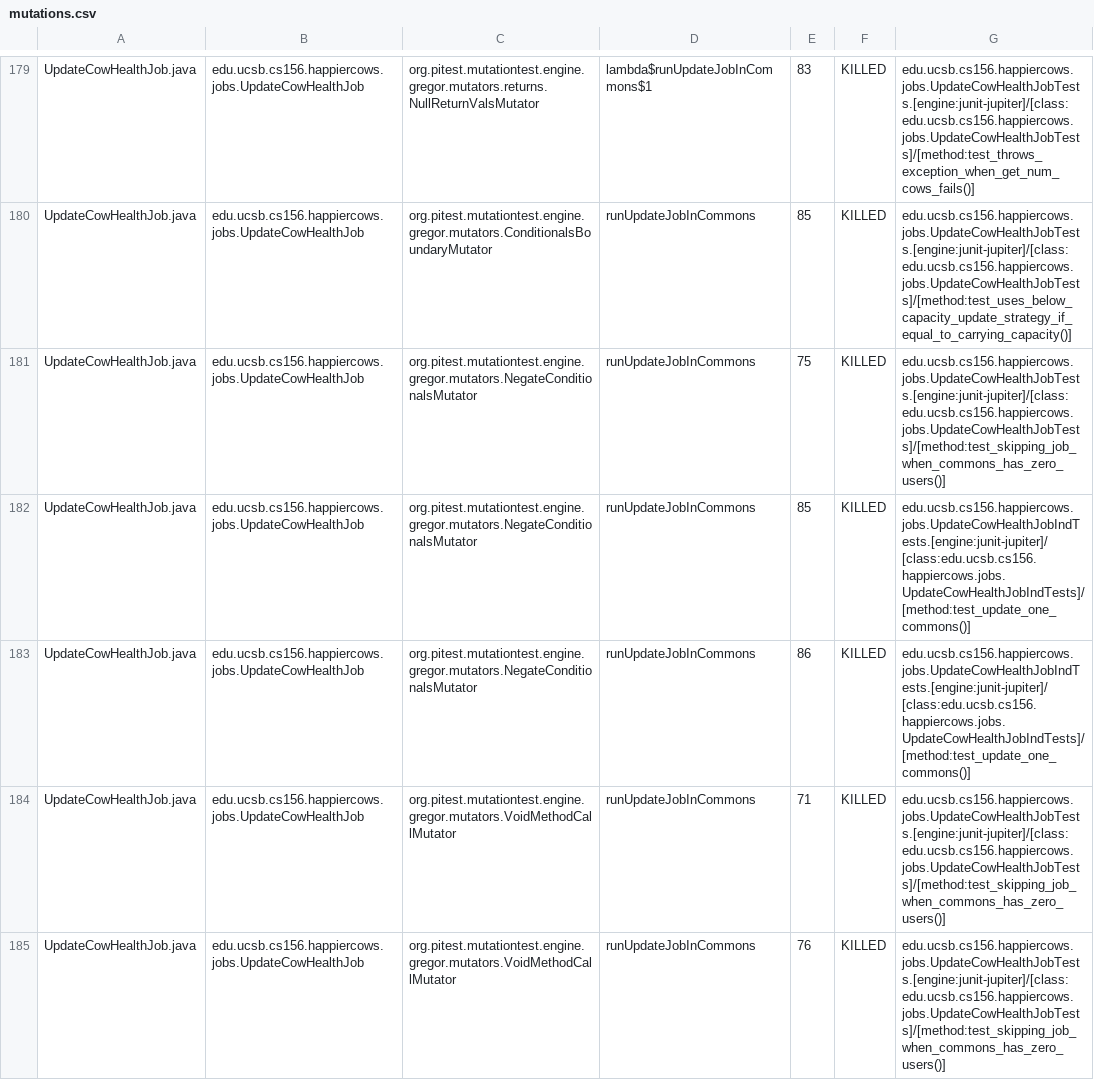
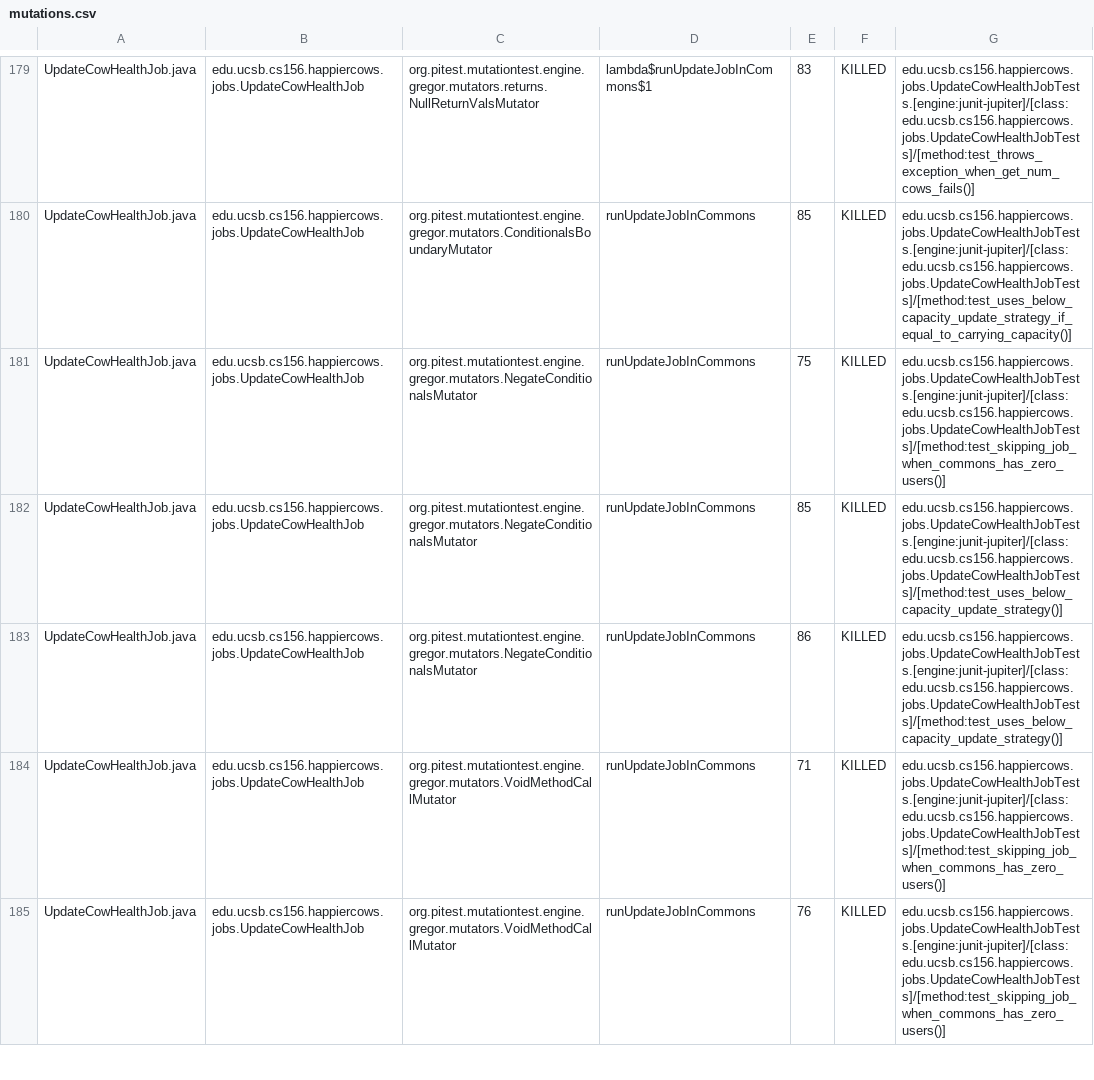
Before and after one commit to ucsb-cs156-f24/proj-happycows-f24-12, a CSV file: prs/41/pitest/mutations.csv, drawn as a sheet; only a part is shown, gaps mark what is left out; the diff covers the shown part only.

Commit message:
Deploying to gh-pages from @ ucsb-cs156-f24/proj-happycows-f24-12@ade04fe233d37ada1ce8966287178f6e1de629ae 🚀

```diff
--- a/prs/41/pitest/mutations.csv
+++ b/prs/41/pitest/mutations.csv
@@ -181,4 +181,4 @@ UpdateCowHealthJob.java,edu.ucsb.cs156.happiercows.jobs.UpdateCowHealthJob,org.p
 UpdateCowHealthJob.java,edu.ucsb.cs156.happiercows.jobs.UpdateCowHealthJob,org.pitest.mutationtest.engine.gregor.mutators.NegateConditionalsMutator,runUpdateJobInCommons,75,KILLED,edu.ucsb.cs156.happiercows.jobs.UpdateCowHealthJobTests.[engine:junit-jupiter]/[class:edu.ucsb.cs156.happiercows.jobs.UpdateCowHealthJobTests]/[method:test_skipping_job_when_commons_has_zero_users()]
-UpdateCowHealthJob.java,edu.ucsb.cs156.happiercows.jobs.UpdateCowHealthJob,org.pitest.mutationtest.engine.gregor.mutators.NegateConditionalsMutator,runUpdateJobInCommons,85,KILLED,edu.ucsb.cs156.happiercows.jobs.UpdateCowHealthJobIndTests.[engine:junit-jupiter]/[class:edu.ucsb.cs156.happiercows.jobs.UpdateCowHealthJobIndTests]/[method:test_update_one_commons()]
-UpdateCowHealthJob.java,edu.ucsb.cs156.happiercows.jobs.UpdateCowHealthJob,org.pitest.mutationtest.engine.gregor.mutators.NegateConditionalsMutator,runUpdateJobInCommons,86,KILLED,edu.ucsb.cs156.happiercows.jobs.UpdateCowHealthJobIndTests.[engine:junit-jupiter]/[class:edu.ucsb.cs156.happiercows.jobs.UpdateCowHealthJobIndTests]/[method:test_update_one_commons()]
+UpdateCowHealthJob.java,edu.ucsb.cs156.happiercows.jobs.UpdateCowHealthJob,org.pitest.mutationtest.engine.gregor.mutators.NegateConditionalsMutator,runUpdateJobInCommons,85,KILLED,edu.ucsb.cs156.happiercows.jobs.UpdateCowHealthJobTests.[engine:junit-jupiter]/[class:edu.ucsb.cs156.happiercows.jobs.UpdateCowHealthJobTests]/[method:test_uses_below_capacity_update_strategy()]
+UpdateCowHealthJob.java,edu.ucsb.cs156.happiercows.jobs.UpdateCowHealthJob,org.pitest.mutationtest.engine.gregor.mutators.NegateConditionalsMutator,runUpdateJobInCommons,86,KILLED,edu.ucsb.cs156.happiercows.jobs.UpdateCowHealthJobTests.[engine:junit-jupiter]/[class:edu.ucsb.cs156.happiercows.jobs.UpdateCowHealthJobTests]/[method:test_uses_below_capacity_update_strategy()]
 UpdateCowHealthJob.java,edu.ucsb.cs156.happiercows.jobs.UpdateCowHealthJob,org.pitest.mutationtest.engine.gregor.mutators.VoidMethodCallMutator,runUpdateJobInCommons,71,KILLED,edu.ucsb.cs156.happiercows.jobs.UpdateCowHealthJobTests.[engine:junit-jupiter]/[class:edu.ucsb.cs156.happiercows.jobs.UpdateCowHealthJobTests]/[method:test_skipping_job_when_commons_has_zero_users()]
```
Also changed, not shown: 45 edited cells elsewhere in this file, 49 other files.
